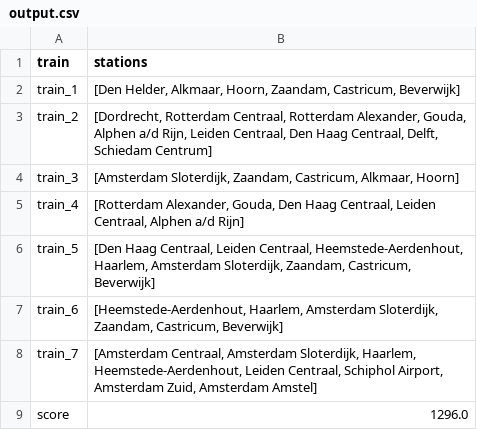
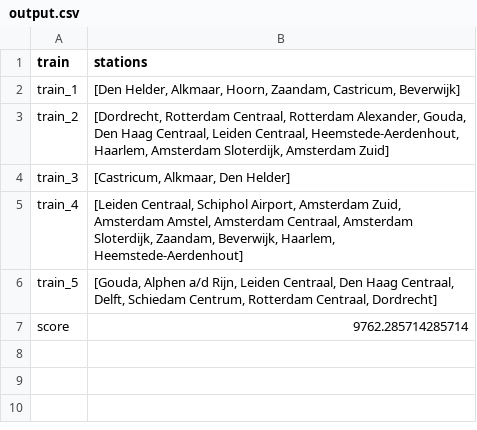
Before and after one commit to sedadenboer/RailNL, a CSV file: results/Greedy/Holland/output.csv, drawn as a sheet.

```diff
--- a/results/Greedy/Holland/output.csv
+++ b/results/Greedy/Holland/output.csv
@@ -2,8 +2,6 @@ train,stations
 train_1,"[Den Helder, Alkmaar, Hoorn, Zaandam, Castricum, Beverwijk]"
-train_2,"[Dordrecht, Rotterdam Centraal, Rotterdam Alexander, Gouda, Alphen a/d Rijn, Leiden Centraal, Den Haag Centraal, Delft, Schiedam Centrum]"
-train_3,"[Amsterdam Sloterdijk, Zaandam, Castricum, Alkmaar, Hoorn]"
-train_4,"[Rotterdam Alexander, Gouda, Den Haag Centraal, Leiden Centraal, Alphen a/d Rijn]"
-train_5,"[Den Haag Centraal, Leiden Centraal, Heemstede-Aerdenhout, Haarlem, Amsterdam Sloterdijk, Zaandam, Castricum, Beverwijk]"
-train_6,"[Heemstede-Aerdenhout, Haarlem, Amsterdam Sloterdijk, Zaandam, Castricum, Beverwijk]"
-train_7,"[Amsterdam Centraal, Amsterdam Sloterdijk, Haarlem, Heemstede-Aerdenhout, Leiden Centraal, Schiphol Airport, Amsterdam Zuid, Amsterdam Amstel]"
-score,1296.0
+train_2,"[Dordrecht, Rotterdam Centraal, Rotterdam Alexander, Gouda, Den Haag Centraal, Leiden Centraal, Heemstede-Aerdenhout, Haarlem, Amsterdam Sloterdijk, Amsterdam Zuid]"
+train_3,"[Castricum, Alkmaar, Den Helder]"
+train_4,"[Leiden Centraal, Schiphol Airport, Amsterdam Zuid, Amsterdam Amstel, Amsterdam Centraal, Amsterdam Sloterdijk, Zaandam, Beverwijk, Haarlem, Heemstede-Aerdenhout]"
+train_5,"[Gouda, Alphen a/d Rijn, Leiden Centraal, Den Haag Centraal, Delft, Schiedam Centrum, Rotterdam Centraal, Dordrecht]"
+score,9762.285714285714
```
Also changed, not shown: results/Greedy/Nationaal/output.csv, results/Random/Opt_Solution/Holland/output.csv, 10 other files.
